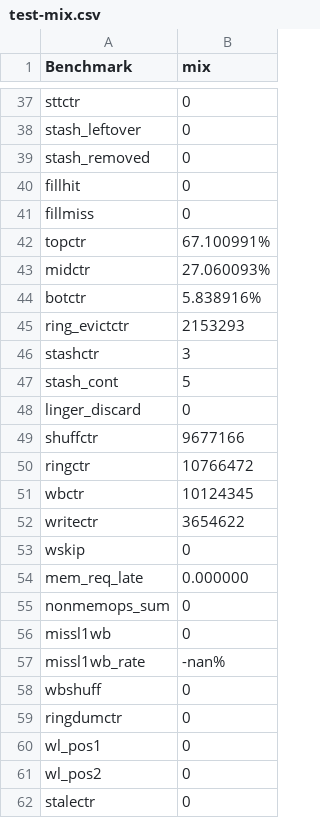
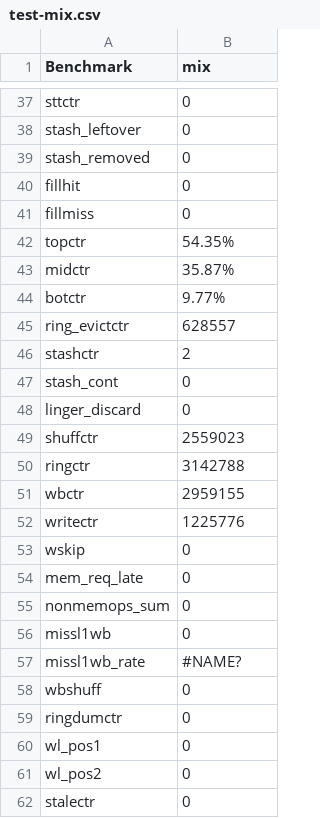
Before and after one commit to mhrnshrf/ORAM-Simulator, a CSV file: test-mix.csv, drawn as a sheet; only a part is shown, gaps mark what is left out; the diff covers the shown part only.

```diff
--- a/test-mix.csv
+++ b/test-mix.csv
@@ -41,18 +41,18 @@ fillhit,0
 fillmiss,0
-topctr,67.100991%
-midctr,27.060093%
-botctr,5.838916%
-ring_evictctr,2153293
-stashctr,3
-stash_cont,5
+topctr,54.35%
+midctr,35.87%
+botctr,9.77%
+ring_evictctr,628557
+stashctr,2
+stash_cont,0
 linger_discard,0
-shuffctr,9677166
-ringctr,10766472
-wbctr,10124345
-writectr,3654622
+shuffctr,2559023
+ringctr,3142788
+wbctr,2959155
+writectr,1225776
 wskip,0
-mem_req_late,0.000000
+mem_req_late,0
 nonmemops_sum,0
 missl1wb,0
-missl1wb_rate,-nan%
+missl1wb_rate,#NAME?
 wbshuff,0
```
Also changed, not shown: 33 edited cells elsewhere in this file, 4 other files.
